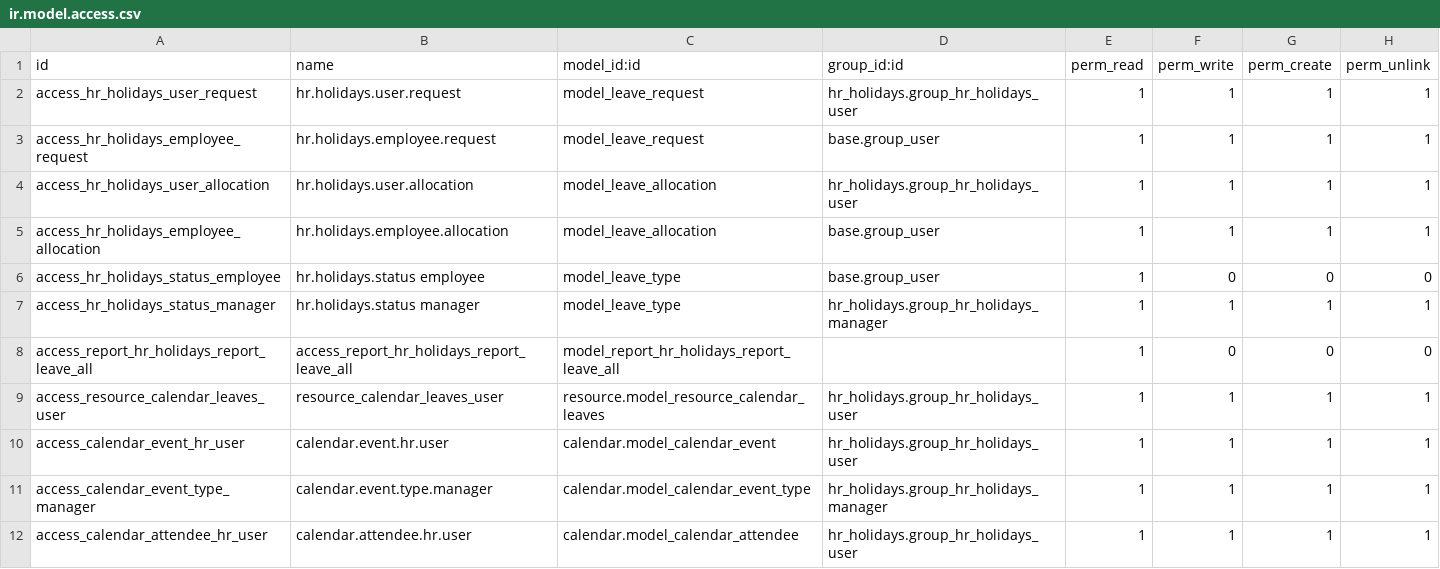
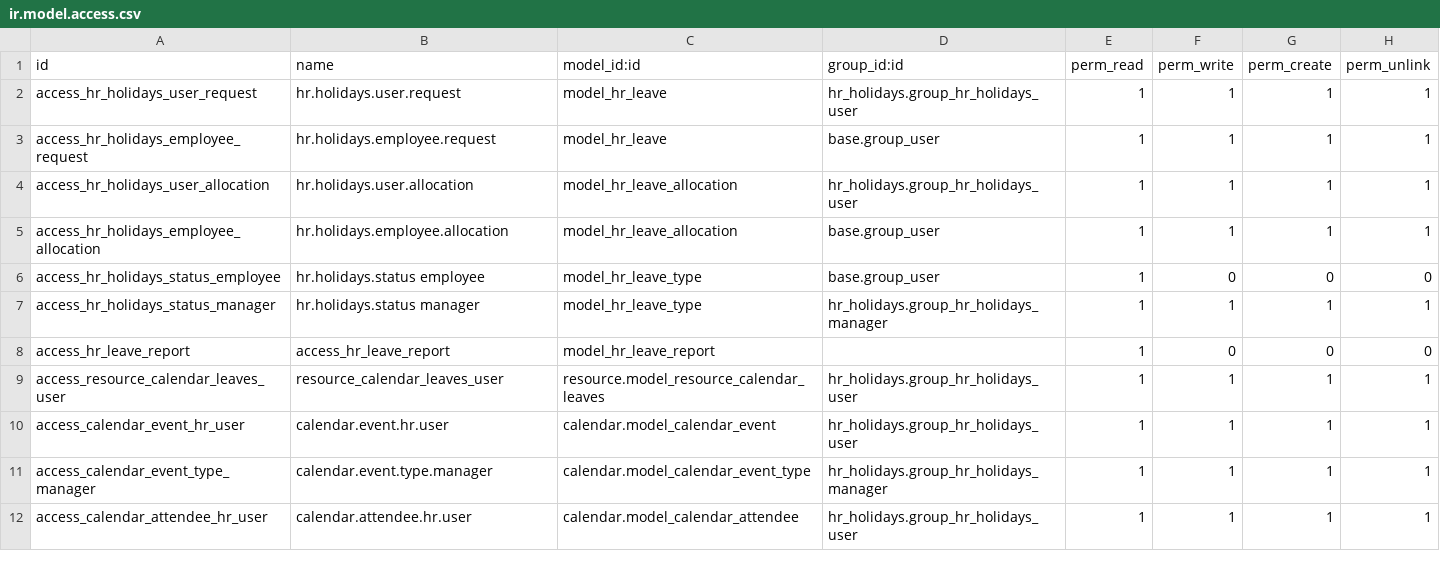
Before and after one commit to pbpoon/odoo, a CSV file: addons/hr_holidays/security/ir.model.access.csv, drawn as a sheet.

Commit message:
[IMP] Renaming of models
model names are now hr.leave, hr.leave.type, hr.leave.allocation and
hr.leave.report

```diff
--- a/addons/hr_holidays/security/ir.model.access.csv
+++ b/addons/hr_holidays/security/ir.model.access.csv
@@ -1,9 +1,9 @@
 id,name,model_id:id,group_id:id,perm_read,perm_write,perm_create,perm_unlink
-access_hr_holidays_user_request,hr.holidays.user.request,model_leave_request,hr_holidays.group_hr_holidays_user,1,1,1,1
-access_hr_holidays_employee_request,hr.holidays.employee.request,model_leave_request,base.group_user,1,1,1,1
-access_hr_holidays_user_allocation,hr.holidays.user.allocation,model_leave_allocation,hr_holidays.group_hr_holidays_user,1,1,1,1
-access_hr_holidays_employee_allocation,hr.holidays.employee.allocation,model_leave_allocation,base.group_user,1,1,1,1
-access_hr_holidays_status_employee,hr.holidays.status employee,model_leave_type,base.group_user,1,0,0,0
-access_hr_holidays_status_manager,hr.holidays.status manager,model_leave_type,hr_holidays.group_hr_holidays_manager,1,1,1,1
-access_report_hr_holidays_report_leave_all,access_report_hr_holidays_report_leave_all,model_report_hr_holidays_report_leave_all,,1,0,0,0
+access_hr_holidays_user_request,hr.holidays.user.request,model_hr_leave,hr_holidays.group_hr_holidays_user,1,1,1,1
+access_hr_holidays_employee_request,hr.holidays.employee.request,model_hr_leave,base.group_user,1,1,1,1
+access_hr_holidays_user_allocation,hr.holidays.user.allocation,model_hr_leave_allocation,hr_holidays.group_hr_holidays_user,1,1,1,1
+access_hr_holidays_employee_allocation,hr.holidays.employee.allocation,model_hr_leave_allocation,base.group_user,1,1,1,1
+access_hr_holidays_status_employee,hr.holidays.status employee,model_hr_leave_type,base.group_user,1,0,0,0
+access_hr_holidays_status_manager,hr.holidays.status manager,model_hr_leave_type,hr_holidays.group_hr_holidays_manager,1,1,1,1
+access_hr_leave_report,access_hr_leave_report,model_hr_leave_report,,1,0,0,0
 access_resource_calendar_leaves_user,resource_calendar_leaves_user,resource.model_resource_calendar_leaves,hr_holidays.group_hr_holidays_user,1,1,1,1
```
Also changed, not shown: 19 other files.
